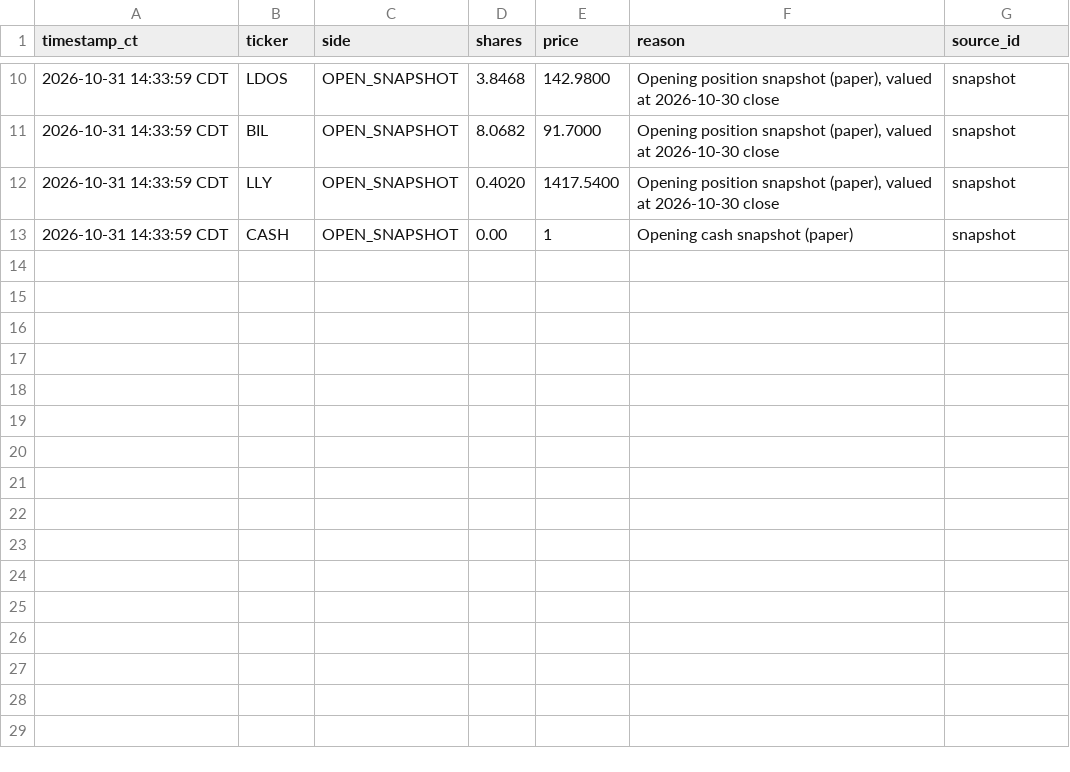
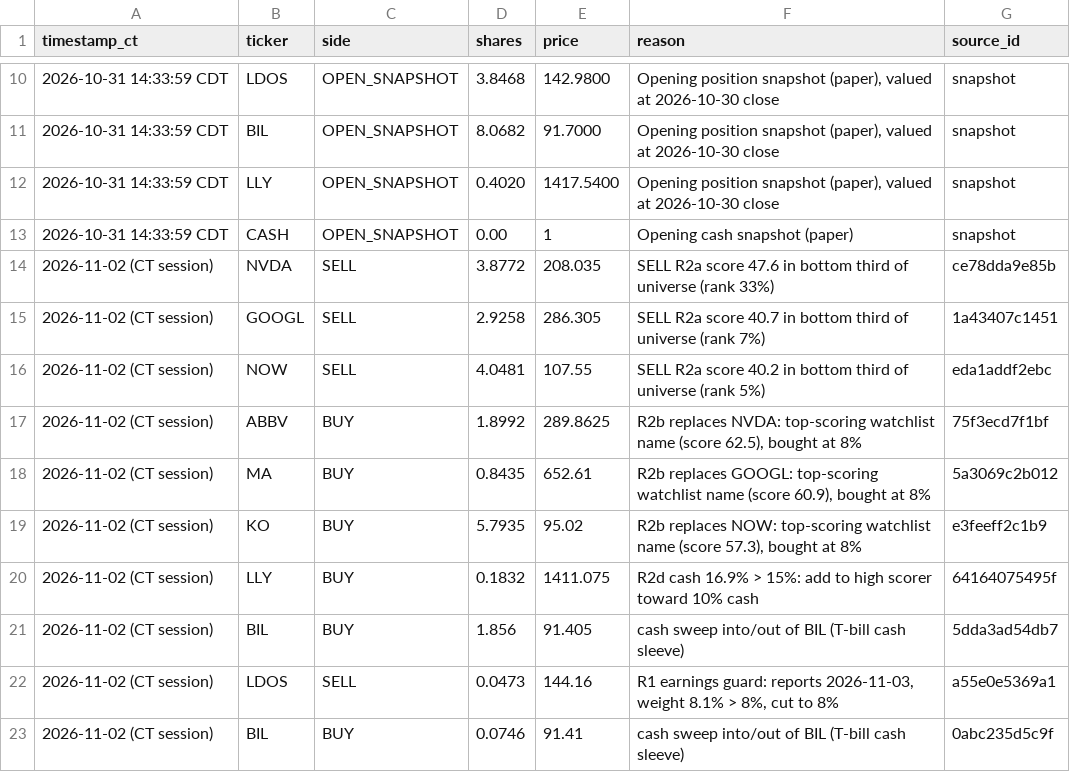
Before and after one commit to Yelafox1/supernova-portfolios, a CSV file: flagship/trades.csv, drawn as a sheet; only a part is shown, gaps mark what is left out.

```diff
--- a/flagship/trades.csv
+++ b/flagship/trades.csv
@@ -13 +13,11 @@ timestamp_ct,ticker,side,shares,price,reason,source_id
 2026-10-31 14:33:59 CDT,CASH,OPEN_SNAPSHOT,0.00,1,Opening cash snapshot (paper),snapshot
+2026-11-02 (CT session),NVDA,SELL,3.8772,208.035,SELL R2a score 47.6 in bottom third of universe (rank 33%),ce78dda9e85b
+2026-11-02 (CT session),GOOGL,SELL,2.9258,286.305,SELL R2a score 40.7 in bottom third of universe (rank 7%),1a43407c1451
+2026-11-02 (CT session),NOW,SELL,4.0481,107.55,SELL R2a score 40.2 in bottom third of universe (rank 5%),eda1addf2ebc
+2026-11-02 (CT session),ABBV,BUY,1.8992,289.8625,"R2b replaces NVDA: top-scoring watchlist name (score 62.5), bought at 8%",75f3ecd7f1bf
+2026-11-02 (CT session),MA,BUY,0.8435,652.61,"R2b replaces GOOGL: top-scoring watchlist name (score 60.9), bought at 8%",5a3069c2b012
+2026-11-02 (CT session),KO,BUY,5.7935,95.02,"R2b replaces NOW: top-scoring watchlist name (score 57.3), bought at 8%",e3feeff2c1b9
+2026-11-02 (CT session),LLY,BUY,0.1832,1411.075,R2d cash 16.9% > 15%: add to high scorer toward 10% cash,64164075495f
+2026-11-02 (CT session),BIL,BUY,1.856,91.405,cash sweep into/out of BIL (T-bill cash sleeve),5dda3ad54db7
+2026-11-02 (CT session),LDOS,SELL,0.0473,144.16,"R1 earnings guard: reports 2026-11-03, weight 8.1% > 8%, cut to 8%",a55e0e5369a1
+2026-11-02 (CT session),BIL,BUY,0.0746,91.41,cash sweep into/out of BIL (T-bill cash sleeve),0abc235d5c9f
```
Also changed, not shown: moonshot/trades.csv, 7 other files.
